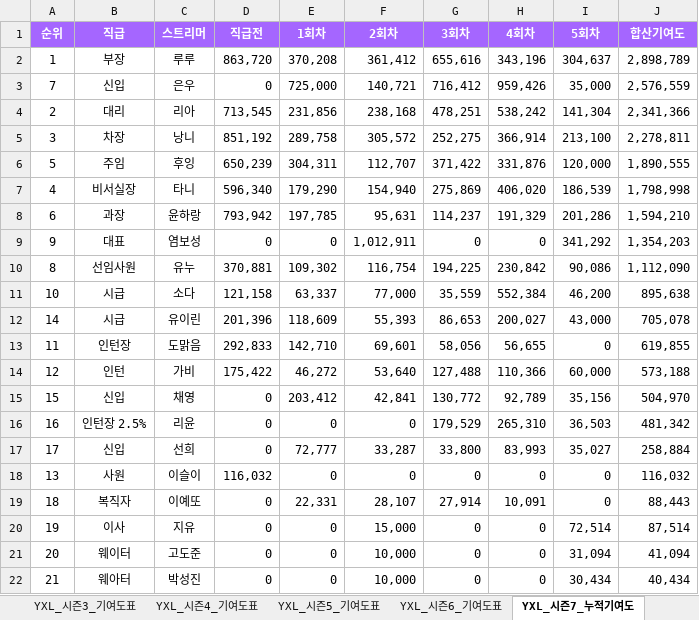
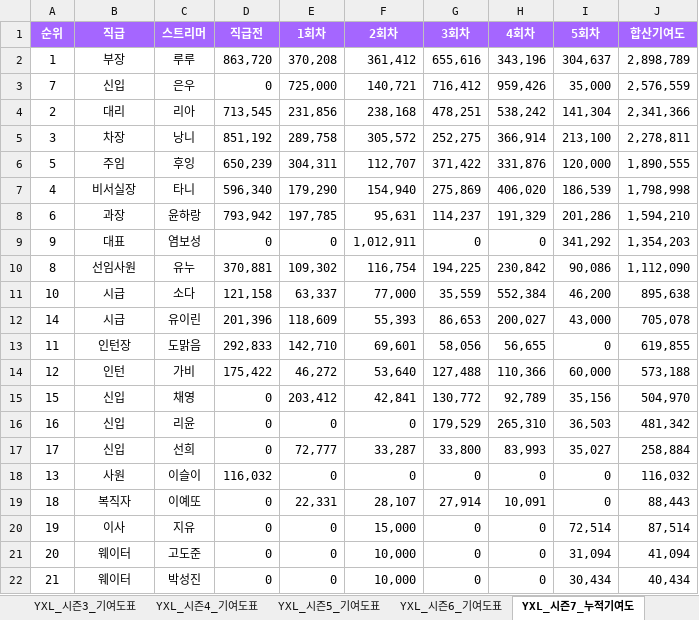
Before and after one commit to yxlinfo/yxl-info, an Excel workbook: docs/YXL_통합.xlsx, sheet YXL_시즌7_누적기여도, drawn as a sheet; values as stored, in another font and other column widths than the file's, no borders; the diff names each change by its address in the sheet, - before the commit and + after, or states it on an @@ line.

Commit message:
Add files via upload

```diff
--- a/docs/YXL_통합.xlsx (sheet YXL_시즌7_누적기여도)
+++ b/docs/YXL_통합.xlsx (sheet YXL_시즌7_누적기여도)
-B16 (직급): 인턴장 2.5%
+B16 (직급): 신입
-B22 (직급): 웨아터
+B22 (직급): 웨이터
```
